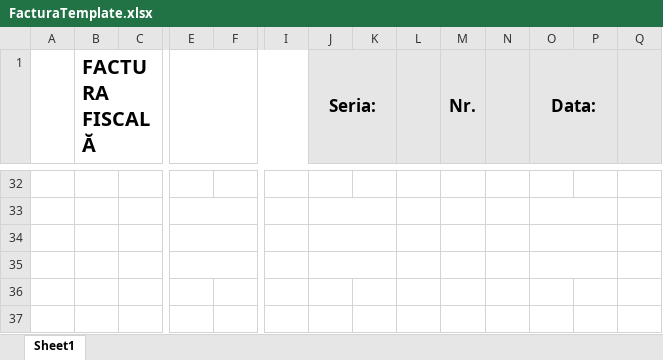
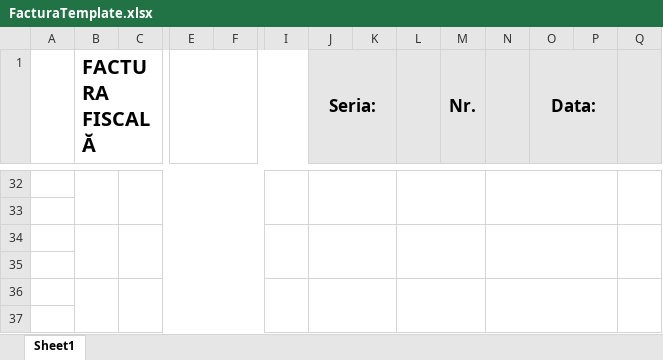
Before and after one commit to alexanderpope99/webapp-spring, an Excel workbook: server/src/main/java/net/guides/springboot2/crud/templates/FacturaTemplate.xlsx, sheet Sheet1, drawn as a sheet; only a part is shown, gaps mark what is left out; values as stored, in another font and other column widths than the file's, no borders; the diff covers the shown part only; the diff names each change by its address in the sheet, - before the commit and + after, or states it on an @@ line.

```diff
--- a/server/src/main/java/net/guides/springboot2/crud/templates/FacturaTemplate.xlsx (sheet Sheet1)
+++ b/server/src/main/java/net/guides/springboot2/crud/templates/FacturaTemplate.xlsx (sheet Sheet1)
+B32:B33 merged
+C32:H33 merged
+I32:I33 merged
+J32:K33 merged
+L32:M33 merged
+N32:P33 merged
+Q32:Q33 merged
-E33:F33 merged
-J33:K33 merged
-O33:P33 merged
+B34:B35 merged
+C34:H35 merged
-E34:F34 merged
+I34:I35 merged
-J34:K34 merged
+J34:K35 merged
+L34:M35 merged
+N34:P35 merged
-O34:P34 merged
+Q34:Q35 merged
-E35:F35 merged
-J35:K35 merged
-O35:P35 merged
+B36:B37 merged
+C36:H37 merged
+I36:I37 merged
+J36:K37 merged
+L36:M37 merged
+N36:P37 merged
+Q36:Q37 merged
```
Also changed, not shown: merged cells elsewhere in this sheet, 2 other files.
